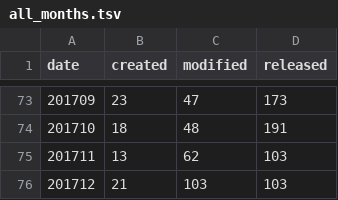
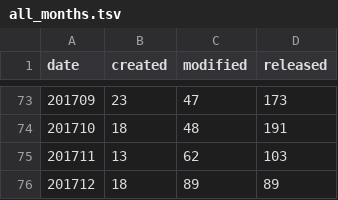
Before and after one commit to mose/hubot-census, a TSV file: docs/data/all_months.tsv, drawn as a sheet; only a part is shown, gaps mark what is left out.

```diff
--- a/docs/data/all_months.tsv
+++ b/docs/data/all_months.tsv
@@ -75,2 +75,2 @@ date	created	modified	released
 201711	13	62	103
-201712	21	103	103
+201712	18	89	89
```
Also changed, not shown: 2 other files.
